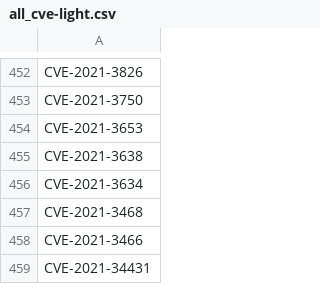
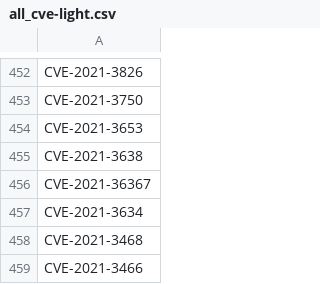
Before and after one commit to ZeMatt90/QID-NessusID-OtherID, a CSV file: data/all_cve-light.csv, drawn as a sheet; only a part is shown, gaps mark what is left out; the shorter side is filled out with more unchanged rows; the diff names each change by its address in the sheet, - before the commit and + after, or states it on an @@ line.

```diff
--- a/data/all_cve-light.csv
+++ b/data/all_cve-light.csv
+row 456: CVE-2021-36367
```
Also changed, not shown: plugin/nessus/cleaned_numbers.csv, 1 other file.
